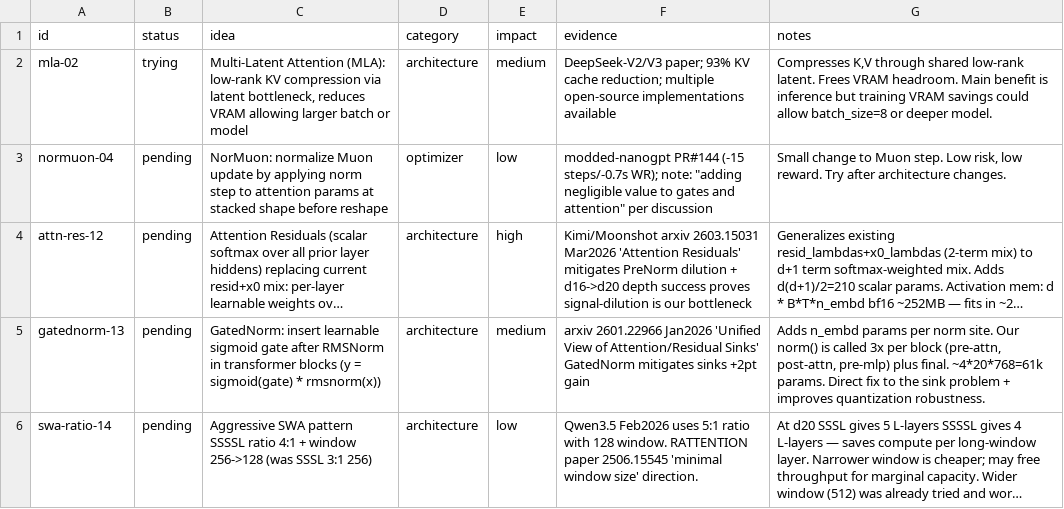
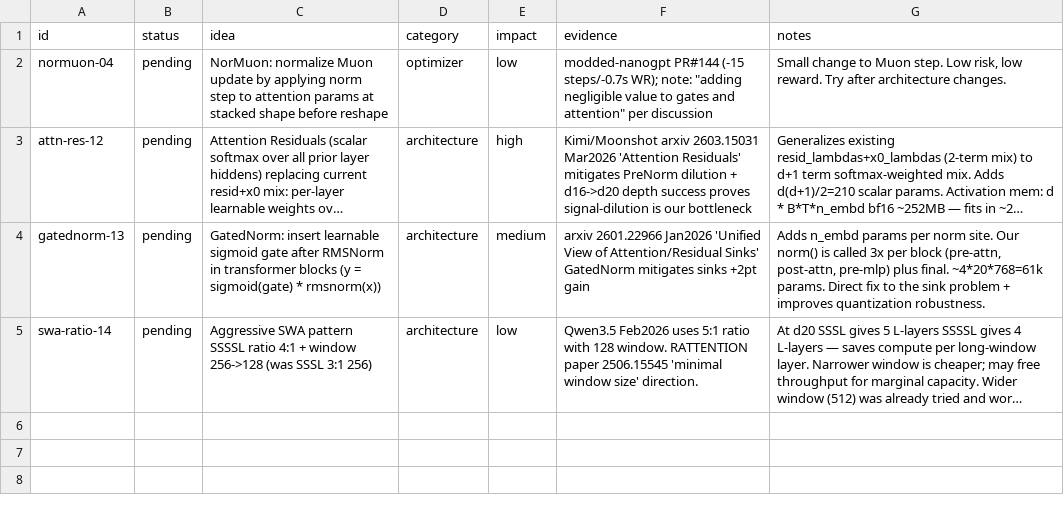
Before and after one commit to Djordje-Stojanovic/TrainRTX5070_200MTokens, a TSV file: ideas.tsv, drawn as a sheet; long unchanged cells end in ….

Commit message:
ideas: remove mla-02 (tried, discard)

```diff
--- a/ideas.tsv
+++ b/ideas.tsv
@@ -1,3 +1,2 @@
 id	status	idea	category	impact	evidence	notes
-mla-02	trying	Multi-Latent Attention (MLA): low-rank KV compression via latent bottleneck, reduces VRAM allowing larger batch or model	architecture	medium	DeepSeek-V2/V3 paper; 93% KV cache reduction; multiple open-source implementations available	Compresses K,V through shared low-rank latent. Frees VRAM headroom. Main benefit is inference but training VRAM savings could allow batch_size=8 or deeper model.
 normuon-04	pending	NorMuon: normalize Muon update by applying norm step to attention params at stacked shape before reshape	optimizer	low	modded-nanogpt PR#144 (-15 steps/-0.7s WR); note: "adding negligible value to gates and attention" per discussion	Small change to Muon step. Low risk, low reward. Try after architecture changes.
```
